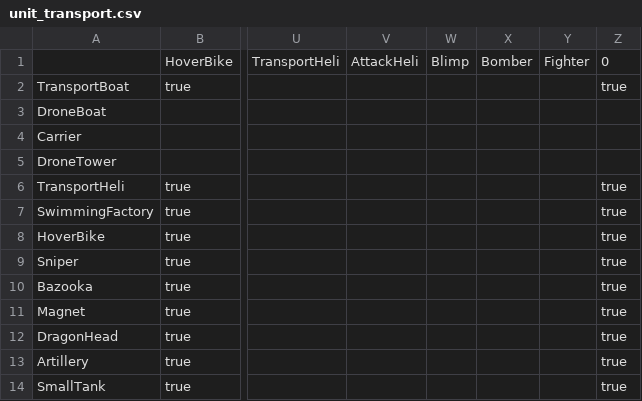
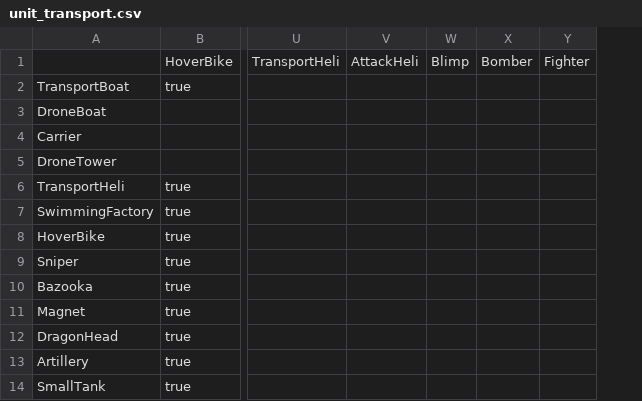
Before and after one commit to stratecide/tbs-core, a CSV file: configs/default/unit_transport.csv, drawn as a sheet; only a part is shown, gaps mark what is left out; the diff names each change by its address in the sheet, - before the commit and + after, or states it on an @@ line.

Commit message:
return error if unit_transport.csv contains unconfigured unit

```diff
--- a/configs/default/unit_transport.csv
+++ b/configs/default/unit_transport.csv
-column Z, rows 1-14: 0 | true |  |  |  | true | true | true | true | true | true | true | true | true
```
Also changed, not shown: 2 other files.
